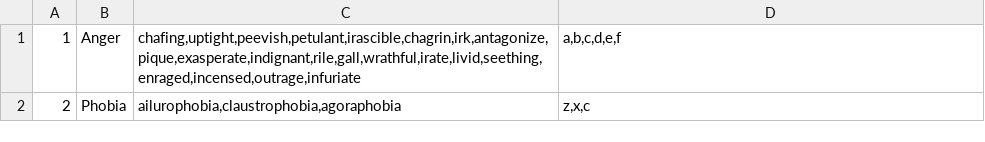
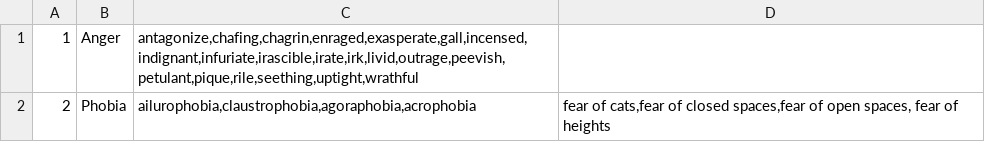
Before and after one commit to rishabhpanwar05/grenius-rest-api, a CSV file: category.csv, drawn as a sheet.

```diff
--- a/category.csv
+++ b/category.csv
@@ -1,2 +1,2 @@
-1,Anger,"chafing,uptight,peevish,petulant,irascible,chagrin,irk,antagonize,pique,exasperate,indignant,rile,gall,wrathful,irate,livid,seething,enraged,incensed,outrage,infuriate","a,b,c,d,e,f"
-2,Phobia,"ailurophobia,claustrophobia,agoraphobia","z,x,c"
+1,Anger,"antagonize,chafing,chagrin,enraged,exasperate,gall,incensed,indignant,infuriate,irascible,irate,irk,livid,outrage,peevish,petulant,pique,rile,seething,uptight,wrathful",
+2,Phobia,"ailurophobia,claustrophobia,agoraphobia,acrophobia","fear of cats,fear of closed spaces,fear of open spaces, fear of heights"
```
Also changed, not shown: 8 other files.
